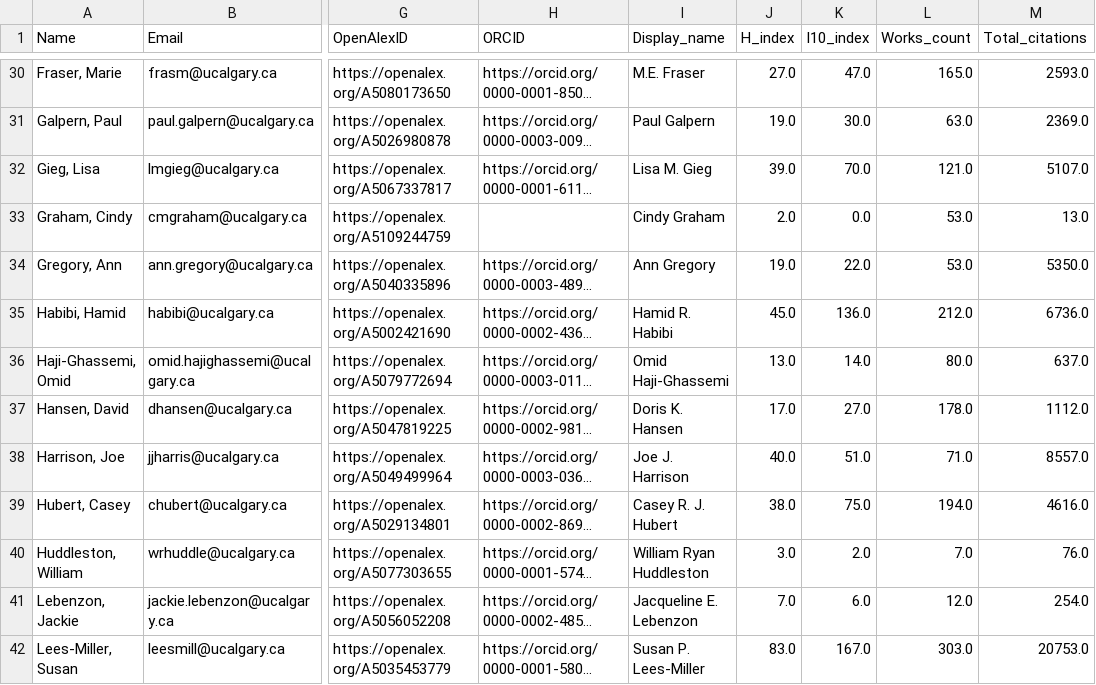
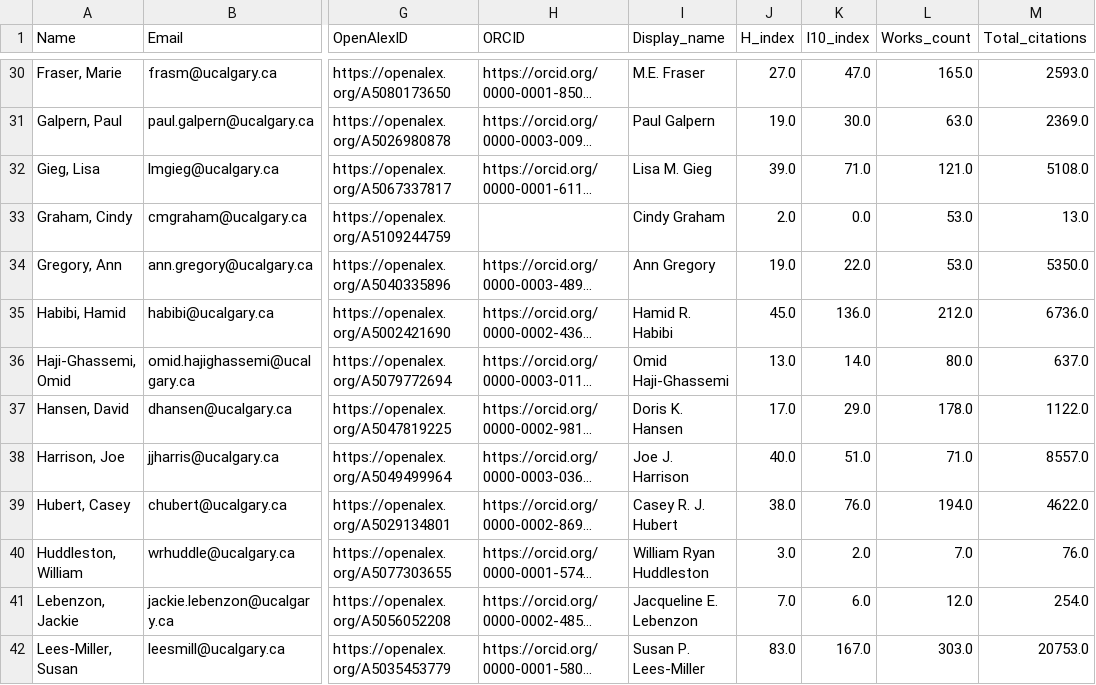
Before and after one commit to ResonanceResearch/UC_BioSci_Dashboard, a CSV file: data/roster_with_metrics.csv, drawn as a sheet; only a part is shown, gaps mark what is left out; long unchanged cells end in …; the diff covers the shown part only; the diff names each change by its address in the sheet, - before the commit and + after, or states it on an @@ line.

```diff
--- a/data/roster_with_metrics.csv
+++ b/data/roster_with_metrics.csv
-K32 (I10_index): 70.0
+K32 (I10_index): 71.0
-M32 (Total_citations): 5107.0
+M32 (Total_citations): 5108.0
-K37 (I10_index): 27.0
+K37 (I10_index): 29.0
-M37 (Total_citations): 1112.0
+M37 (Total_citations): 1122.0
-K39 (I10_index): 75.0
+K39 (I10_index): 76.0
-M39 (Total_citations): 4616.0
+M39 (Total_citations): 4622.0
```
Also changed, not shown: 16 edited cells elsewhere in this file, 5 other files.
